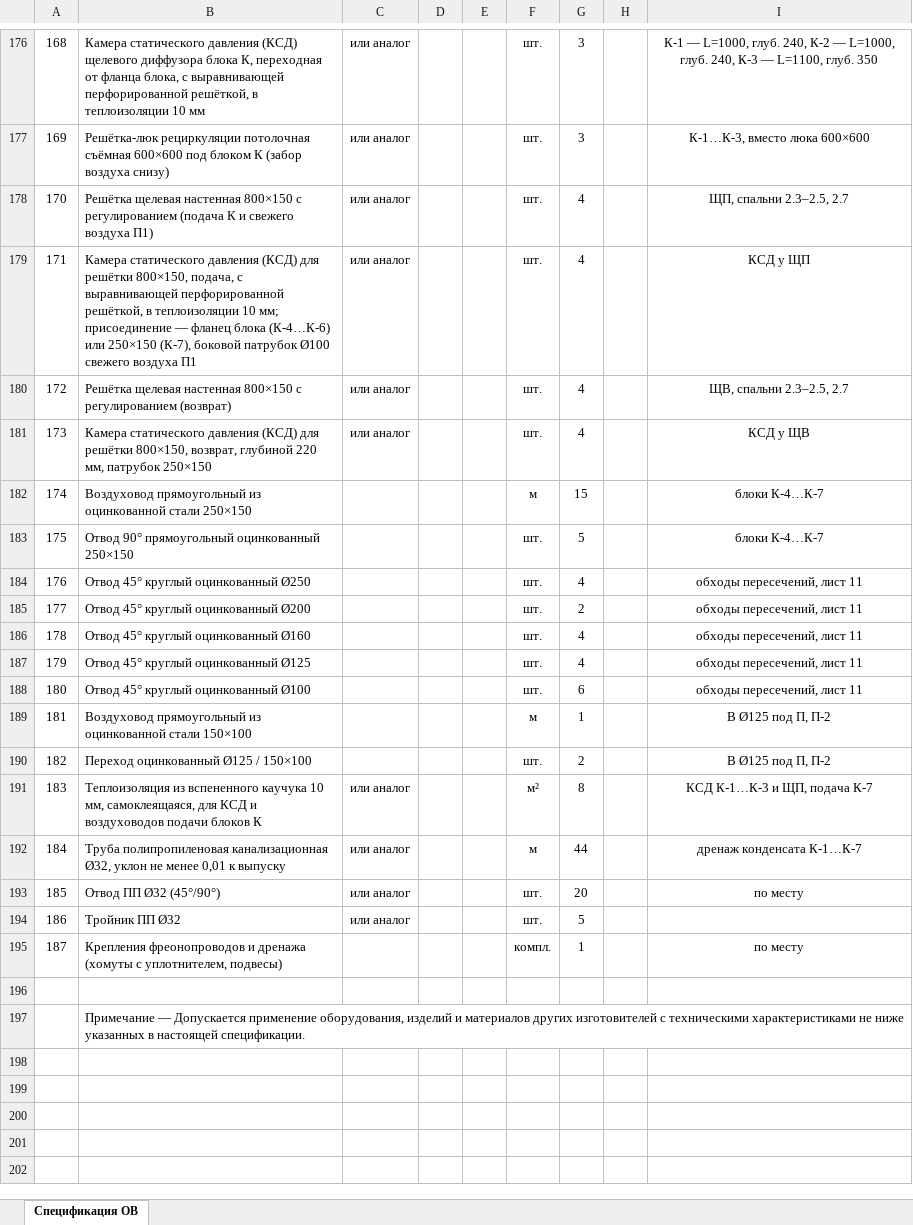
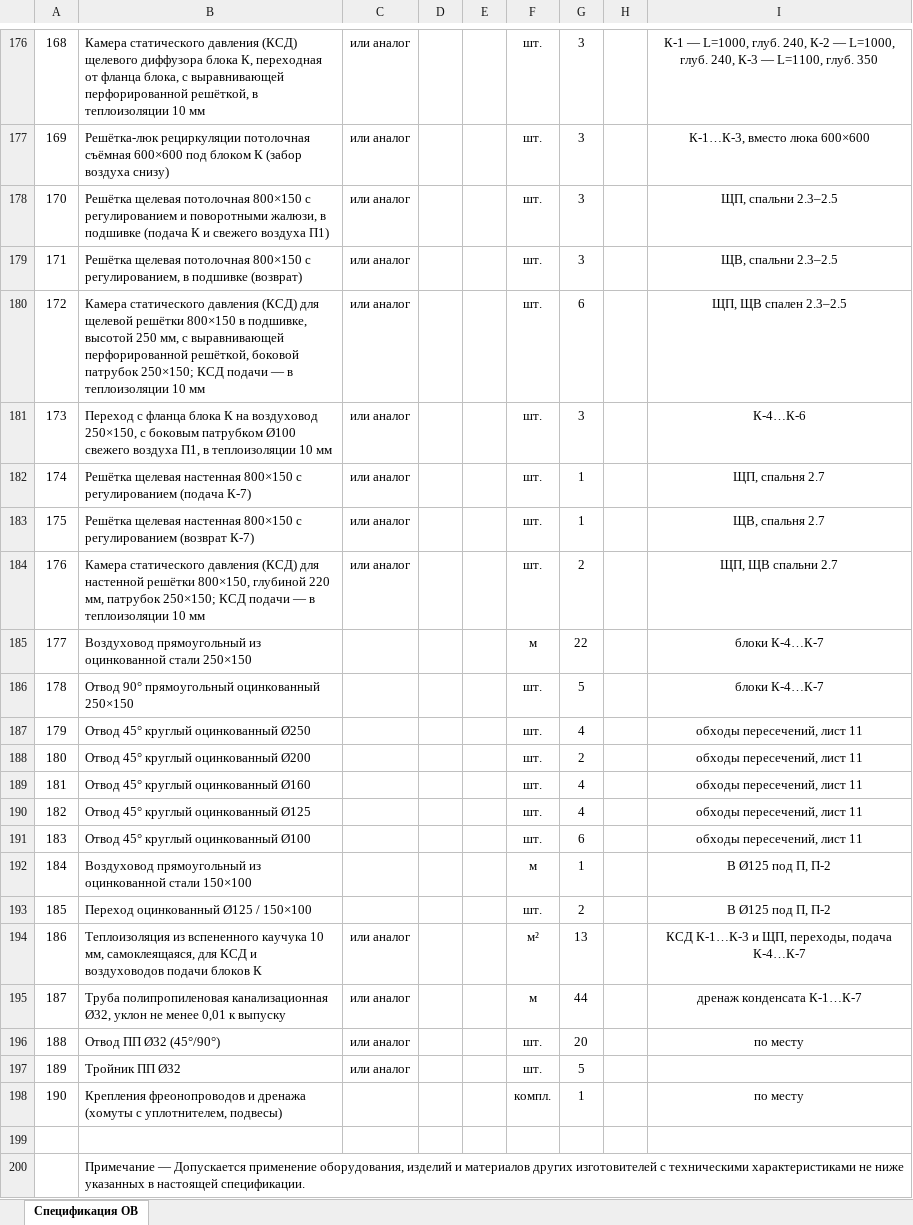
Before and after one commit to caesart966-web/first_reposirtory, an Excel workbook: ovk-dom-banya/release-rd/И05.09.26-ОВ.СО Спецификация оборудования, изделий и материалов.xlsx, sheet Спецификация ОВ, drawn as a sheet; only a part is shown, gaps mark what is left out; values as stored, in another font and other column widths than the file's, no borders; addresses are those after the commit; the diff names each change by its address in the sheet, - before the commit and + after, or states it on an @@ line.

```diff
--- a/ovk-dom-banya/release-rd/И05.09.26-ОВ.СО Спецификация оборудования, изделий и материалов.xlsx (sheet Спецификация ОВ)
+++ b/ovk-dom-banya/release-rd/И05.09.26-ОВ.СО Спецификация оборудования, изделий и материалов.xlsx (sheet Спецификация ОВ)
-B178: Решётка щелевая настенная 800×150 с регулированием (подача К…
+B178: Решётка щелевая потолочная 800×150 с регулированием и поворотными жалюзи, в подшивке (подача К…
-G178: 4
+G178: 3
-I178: ЩП, спальни 2.3–2.5, 2.7
+I178: ЩП, спальни 2.3–2.5
+row 179: 171 | Решётка щелевая потолочная 800×150 с регулированием, в подшивке (возврат) | или аналог |  |  | шт. | 3 |  | ЩВ, спальни 2.3–2.5
@@ column A renumbered between rows 180 and 198 @@
-B180: …(КСД) для решётки 800×150, подача, с выравнивающей перфорированной решёткой, в теплоизоляции 10 мм; присоединение — фланец блока (К-4…К-6) или 250×150 (К-7), боковой патрубок Ø100 свежего воздуха П1
+B180: …(КСД) для щелевой решётки 800×150 в подшивке, высотой 250 мм, с выравнивающей перфорированной решёткой, боковой патрубок 250×150; КСД подачи — в теплоизоляции 10 мм
-G180: 4
+G180: 6
-I180: КСД у ЩП
+I180: ЩП, ЩВ спален 2.3–2.5
+row 181: 173 | Переход с фланца блока К на воздуховод 250×150, с боковым патрубком Ø100 свежего воздуха П1, в теплоизоляции 10 мм | или аналог |  |  | шт. | 3 |  | К-4…К-6
+row 182: 174 | Решётка щелевая настенная 800×150 с регулированием (подача К-7) | или аналог |  |  | шт. | 1 |  | ЩП, спальня 2.7
-B183: …с регулированием (возврат)
+B183: …с регулированием (возврат К-7)
-G183: 4
+G183: 1
-I183: ЩВ, спальни 2.3–2.5, 2.7
+I183: ЩВ, спальня 2.7
-B184: …(КСД) для решётки 800×150, возврат, глубиной 220 мм, патрубок 250×150
+B184: …(КСД) для настенной решётки 800×150, глубиной 220 мм, патрубок 250×150; КСД подачи — в теплоизоляции 10 мм
-G184: 4
+G184: 2
-I184: КСД у ЩВ
+I184: ЩП, ЩВ спальни 2.7
-G185: 15
+G185: 22
-G194: 8
+G194: 13
-I194: КСД К-1…К-3 и ЩП, подача К-7
+I194: КСД К-1…К-3 и ЩП, переходы, подача К-4…К-7
```
Also changed, not shown: ovk-dom-banya/release-rd/И05.09.26-ОВ.ВР Ведомость воздухораспределителей.xlsx, 27 other files.
